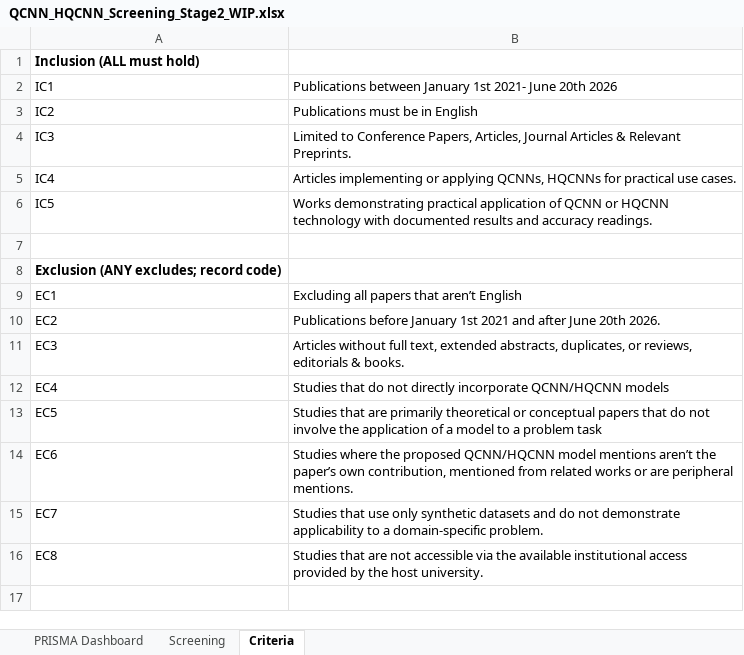
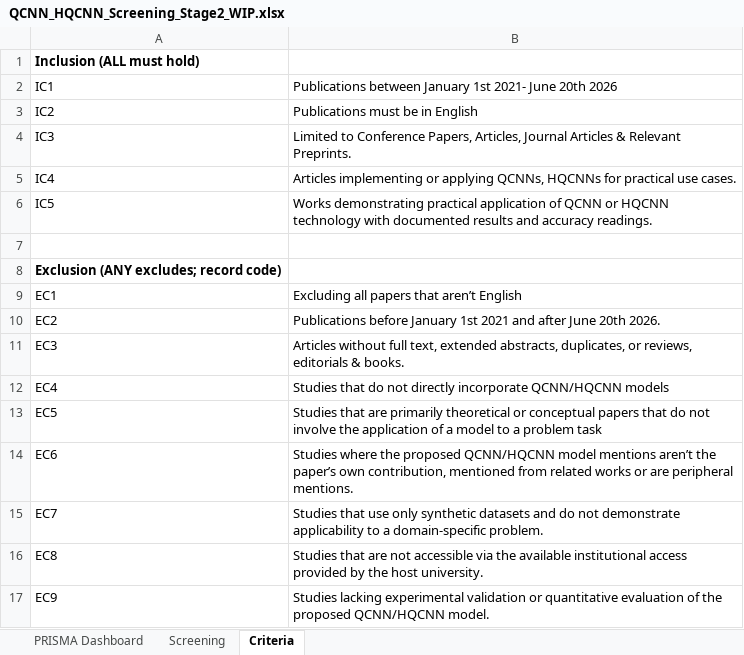
Before and after one commit to Proteus-Nell/QCNN-Application-SLR, an Excel workbook: Reproducible Section/Step 4 - Stage 2 Screening/QCNN_HQCNN_Screening_Stage2_WIP.xlsx, sheet Criteria, drawn as a sheet; values as stored, in another font and other column widths than the file's, no borders; the diff names each change by its address in the sheet, - before the commit and + after, or states it on an @@ line.

```diff
--- a/Reproducible Section/Step 4 - Stage 2 Screening/QCNN_HQCNN_Screening_Stage2_WIP.xlsx (sheet Criteria)
+++ b/Reproducible Section/Step 4 - Stage 2 Screening/QCNN_HQCNN_Screening_Stage2_WIP.xlsx (sheet Criteria)
+row 17: EC9 | Studies lacking experimental validation or quantitative evaluation of the proposed QCNN/HQCNN model.
```
Also changed, not shown: sheet PRISMA Dashboard, 1 other file.
